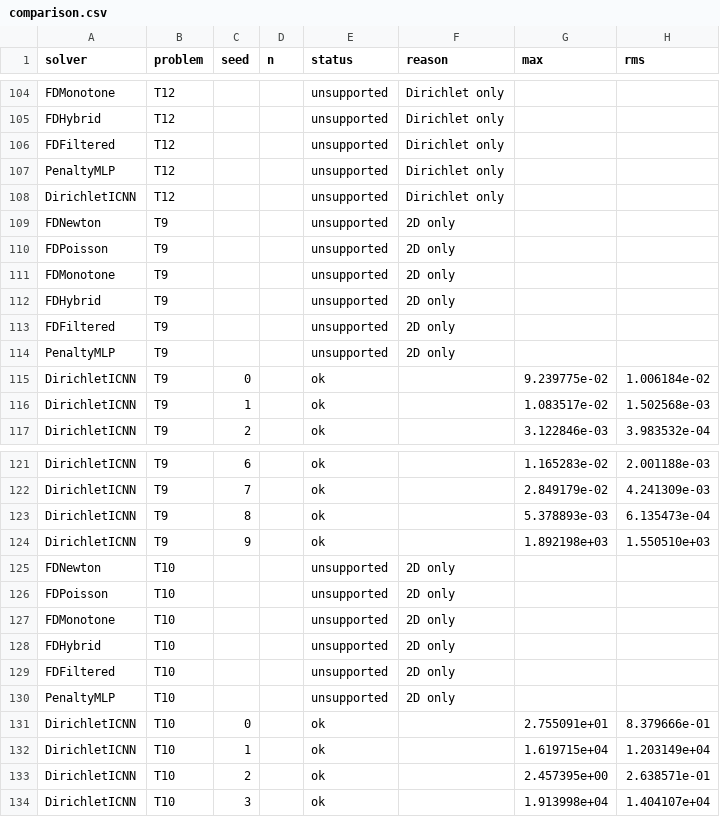
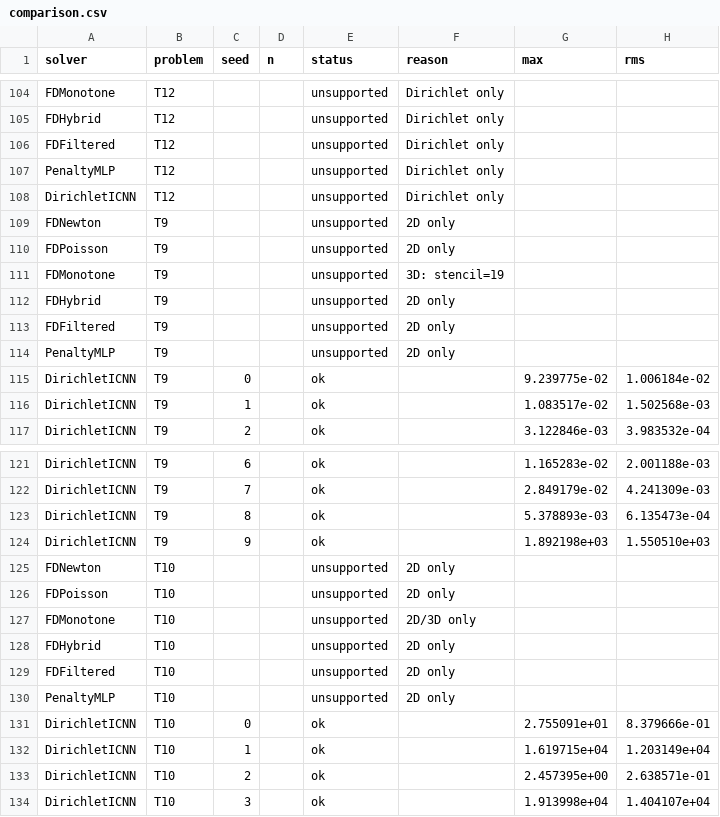
Before and after one commit to jczhang02/maesolvers, a CSV file: benchmarks/comparison.csv, drawn as a sheet; only a part is shown, gaps mark what is left out; the diff names each change by its address in the sheet, - before the commit and + after, or states it on an @@ line.

```diff
--- a/benchmarks/comparison.csv
+++ b/benchmarks/comparison.csv
-F111 (reason): 2D only
+F111 (reason): 3D: stencil=19
-F127 (reason): 2D only
+F127 (reason): 2D/3D only
```
Also changed, not shown: 26 other files.
